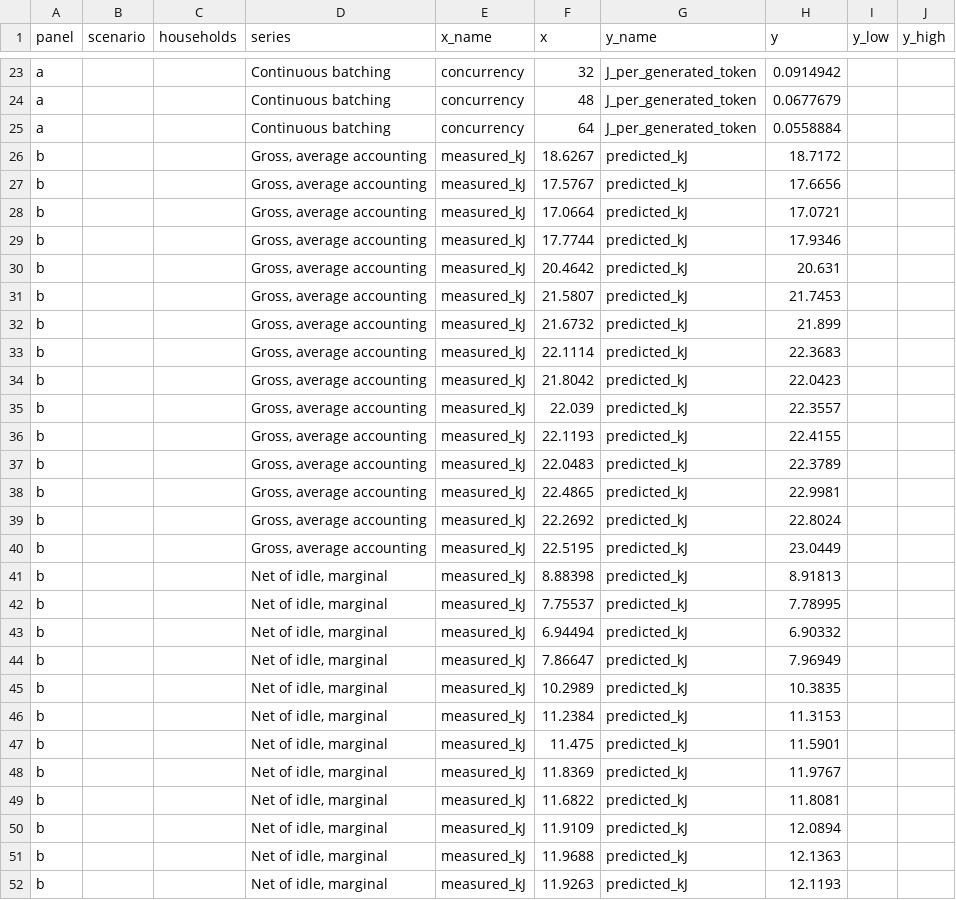
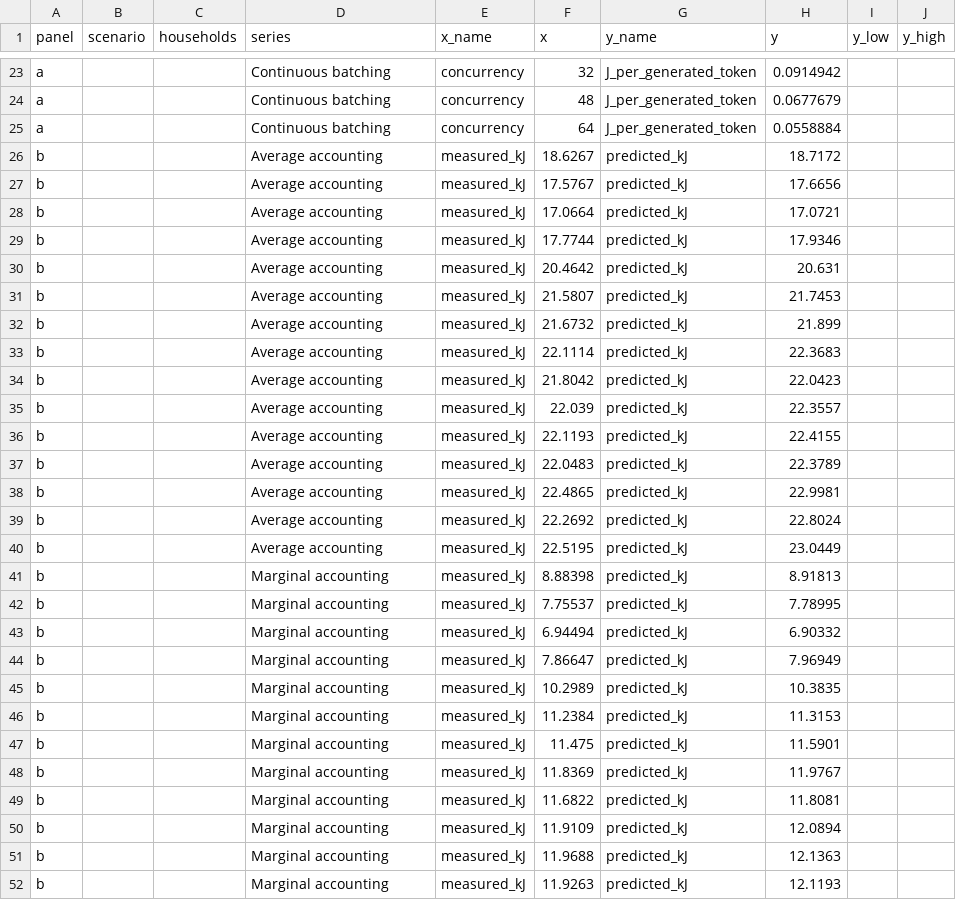
Before and after one commit to diegohommer/tcc-offloading-ai-edge, a CSV file: implementation/results/study/figures/data/batching_validation.csv, drawn as a sheet; only a part is shown, gaps mark what is left out; the diff covers the shown part only.

```diff
--- a/implementation/results/study/figures/data/batching_validation.csv
+++ b/implementation/results/study/figures/data/batching_validation.csv
@@ -25,28 +25,28 @@ a,,,Continuous batching,concurrency,48,J_per_generated_token,0.0677679,,
 a,,,Continuous batching,concurrency,64,J_per_generated_token,0.0558884,,
-b,,,"Gross, average accounting",measured_kJ,18.6267,predicted_kJ,18.7172,,
-b,,,"Gross, average accounting",measured_kJ,17.5767,predicted_kJ,17.6656,,
-b,,,"Gross, average accounting",measured_kJ,17.0664,predicted_kJ,17.0721,,
-b,,,"Gross, average accounting",measured_kJ,17.7744,predicted_kJ,17.9346,,
-b,,,"Gross, average accounting",measured_kJ,20.4642,predicted_kJ,20.631,,
-b,,,"Gross, average accounting",measured_kJ,21.5807,predicted_kJ,21.7453,,
-b,,,"Gross, average accounting",measured_kJ,21.6732,predicted_kJ,21.899,,
-b,,,"Gross, average accounting",measured_kJ,22.1114,predicted_kJ,22.3683,,
-b,,,"Gross, average accounting",measured_kJ,21.8042,predicted_kJ,22.0423,,
-b,,,"Gross, average accounting",measured_kJ,22.039,predicted_kJ,22.3557,,
-b,,,"Gross, average accounting",measured_kJ,22.1193,predicted_kJ,22.4155,,
-b,,,"Gross, average accounting",measured_kJ,22.0483,predicted_kJ,22.3789,,
-b,,,"Gross, average accounting",measured_kJ,22.4865,predicted_kJ,22.9981,,
-b,,,"Gross, average accounting",measured_kJ,22.2692,predicted_kJ,22.8024,,
-b,,,"Gross, average accounting",measured_kJ,22.5195,predicted_kJ,23.0449,,
-b,,,"Net of idle, marginal",measured_kJ,8.88398,predicted_kJ,8.91813,,
-b,,,"Net of idle, marginal",measured_kJ,7.75537,predicted_kJ,7.78995,,
-b,,,"Net of idle, marginal",measured_kJ,6.94494,predicted_kJ,6.90332,,
-b,,,"Net of idle, marginal",measured_kJ,7.86647,predicted_kJ,7.96949,,
-b,,,"Net of idle, marginal",measured_kJ,10.2989,predicted_kJ,10.3835,,
-b,,,"Net of idle, marginal",measured_kJ,11.2384,predicted_kJ,11.3153,,
-b,,,"Net of idle, marginal",measured_kJ,11.475,predicted_kJ,11.5901,,
-b,,,"Net of idle, marginal",measured_kJ,11.8369,predicted_kJ,11.9767,,
-b,,,"Net of idle, marginal",measured_kJ,11.6822,predicted_kJ,11.8081,,
-b,,,"Net of idle, marginal",measured_kJ,11.9109,predicted_kJ,12.0894,,
-b,,,"Net of idle, marginal",measured_kJ,11.9688,predicted_kJ,12.1363,,
-b,,,"Net of idle, marginal",measured_kJ,11.9263,predicted_kJ,12.1193,,
+b,,,Average accounting,measured_kJ,18.6267,predicted_kJ,18.7172,,
+b,,,Average accounting,measured_kJ,17.5767,predicted_kJ,17.6656,,
+b,,,Average accounting,measured_kJ,17.0664,predicted_kJ,17.0721,,
+b,,,Average accounting,measured_kJ,17.7744,predicted_kJ,17.9346,,
+b,,,Average accounting,measured_kJ,20.4642,predicted_kJ,20.631,,
+b,,,Average accounting,measured_kJ,21.5807,predicted_kJ,21.7453,,
+b,,,Average accounting,measured_kJ,21.6732,predicted_kJ,21.899,,
+b,,,Average accounting,measured_kJ,22.1114,predicted_kJ,22.3683,,
+b,,,Average accounting,measured_kJ,21.8042,predicted_kJ,22.0423,,
+b,,,Average accounting,measured_kJ,22.039,predicted_kJ,22.3557,,
+b,,,Average accounting,measured_kJ,22.1193,predicted_kJ,22.4155,,
+b,,,Average accounting,measured_kJ,22.0483,predicted_kJ,22.3789,,
+b,,,Average accounting,measured_kJ,22.4865,predicted_kJ,22.9981,,
+b,,,Average accounting,measured_kJ,22.2692,predicted_kJ,22.8024,,
+b,,,Average accounting,measured_kJ,22.5195,predicted_kJ,23.0449,,
+b,,,Marginal accounting,measured_kJ,8.88398,predicted_kJ,8.91813,,
+b,,,Marginal accounting,measured_kJ,7.75537,predicted_kJ,7.78995,,
+b,,,Marginal accounting,measured_kJ,6.94494,predicted_kJ,6.90332,,
+b,,,Marginal accounting,measured_kJ,7.86647,predicted_kJ,7.96949,,
+b,,,Marginal accounting,measured_kJ,10.2989,predicted_kJ,10.3835,,
+b,,,Marginal accounting,measured_kJ,11.2384,predicted_kJ,11.3153,,
+b,,,Marginal accounting,measured_kJ,11.475,predicted_kJ,11.5901,,
+b,,,Marginal accounting,measured_kJ,11.8369,predicted_kJ,11.9767,,
+b,,,Marginal accounting,measured_kJ,11.6822,predicted_kJ,11.8081,,
+b,,,Marginal accounting,measured_kJ,11.9109,predicted_kJ,12.0894,,
+b,,,Marginal accounting,measured_kJ,11.9688,predicted_kJ,12.1363,,
+b,,,Marginal accounting,measured_kJ,11.9263,predicted_kJ,12.1193,,
```
Also changed, not shown: 15 edited cells elsewhere in this file, 20 other files.
